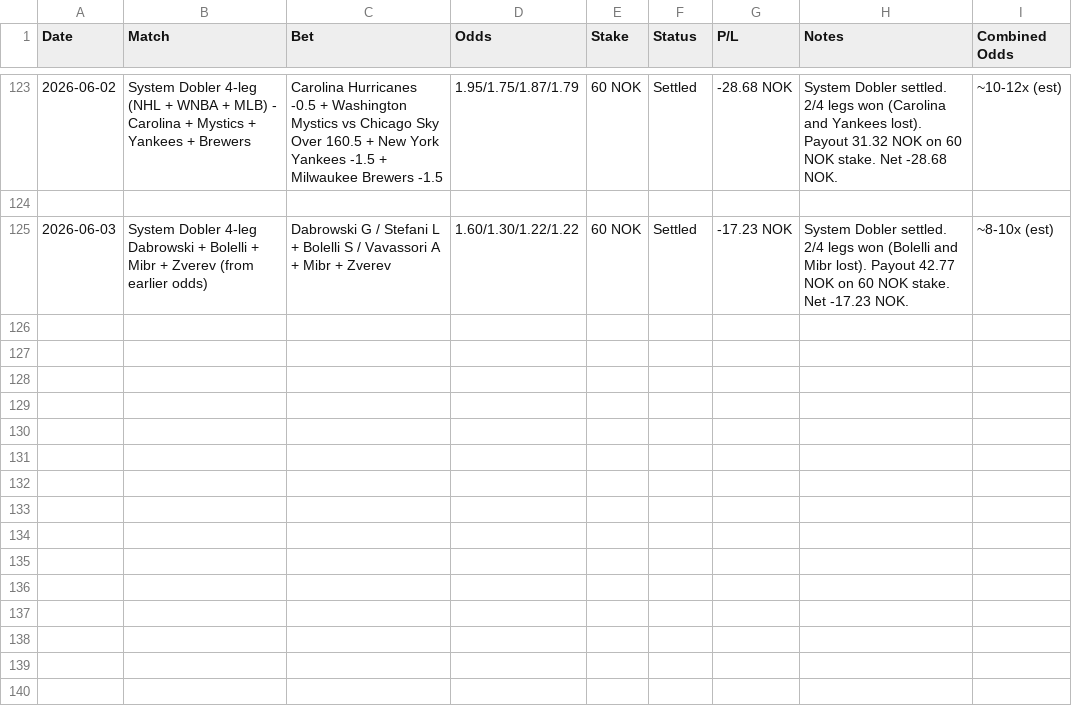
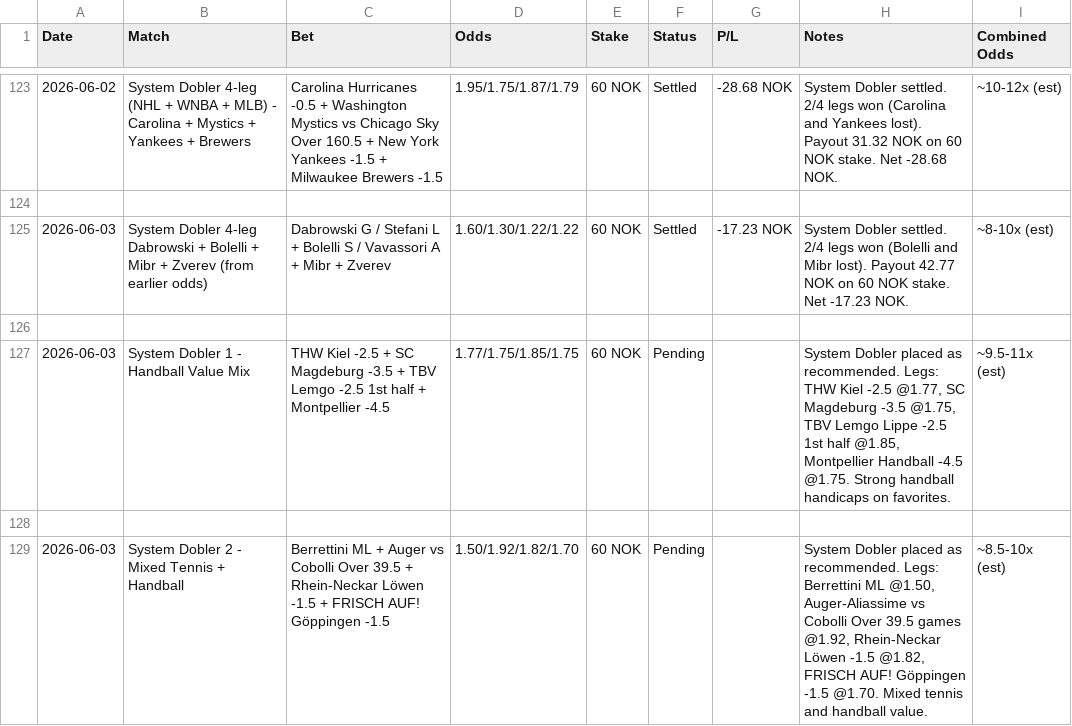
Before and after one commit to SimSalabimse/grok-norsktipping-V2, a CSV file: bet-log.csv, drawn as a sheet; only a part is shown, gaps mark what is left out.

Commit message:
Log the two new recommended System Doblers placed by user (Handball Value Mix and Mixed Tennis+Handball). Both 60 NOK stakes. Pending settlement.

```diff
--- a/bet-log.csv
+++ b/bet-log.csv
@@ -125 +125,5 @@ Date,Match,Bet,Odds,Stake,Status,P/L,Notes,Combined Odds
 2026-06-03,System Dobler 4-leg Dabrowski + Bolelli + Mibr + Zverev (from earlier odds),Dabrowski G / Stefani L + Bolelli S / Vavassori A + Mibr + Zverev,1.60/1.30/1.22/1.22,60 NOK,Settled,-17.23 NOK,"System Dobler settled. 2/4 legs won (Bolelli and Mibr lost). Payout 42.77 NOK on 60 NOK stake. Net -17.23 NOK.",~8-10x (est)
+
+2026-06-03,System Dobler 1 - Handball Value Mix,THW Kiel -2.5 + SC Magdeburg -3.5 + TBV Lemgo -2.5 1st half + Montpellier -4.5,1.77/1.75/1.85/1.75,60 NOK,Pending,,"System Dobler placed as recommended. Legs: THW Kiel -2.5 @1.77, SC Magdeburg -3.5 @1.75, TBV Lemgo Lippe -2.5 1st half @1.85, Montpellier Handball -4.5 @1.75. Strong handball handicaps on favorites.",~9.5-11x (est)
+
+2026-06-03,System Dobler 2 - Mixed Tennis + Handball, Berrettini ML + Auger vs Cobolli Over 39.5 + Rhein-Neckar Löwen -1.5 + FRISCH AUF! Göppingen -1.5,1.50/1.92/1.82/1.70,60 NOK,Pending,,"System Dobler placed as recommended. Legs: Berrettini ML @1.50, Auger-Aliassime vs Cobolli Over 39.5 games @1.92, Rhein-Neckar Löwen -1.5 @1.82, FRISCH AUF! Göppingen -1.5 @1.70. Mixed tennis and handball value.",~8.5-10x (est)
```
